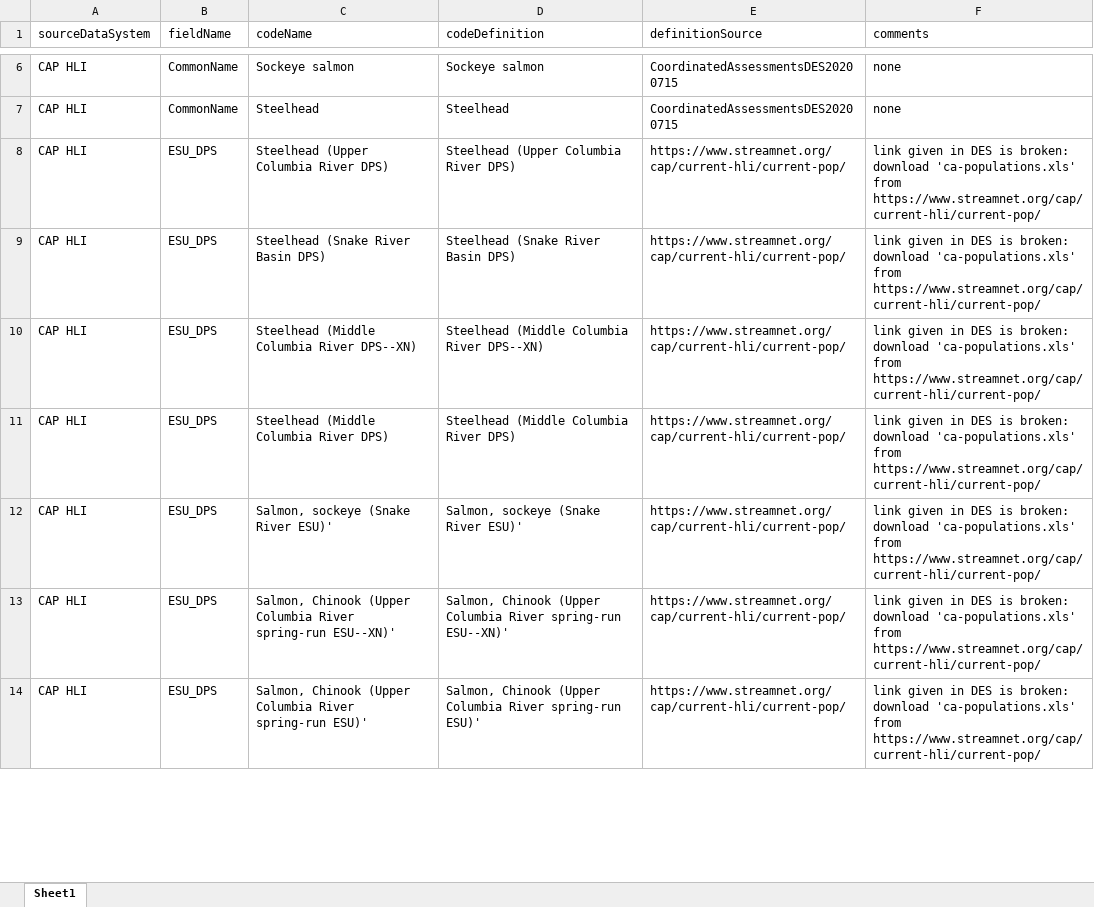
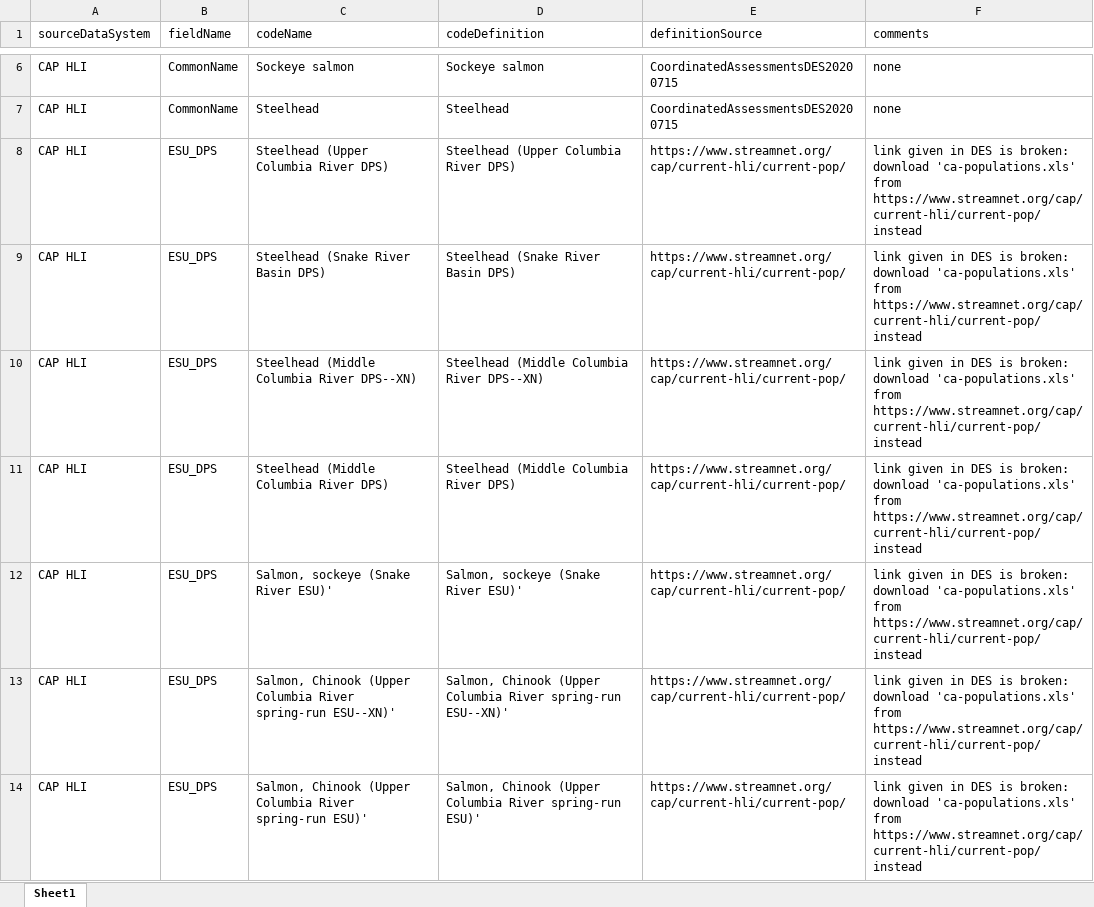
Before and after one commit to PSMFC-Streamnet-RMPC/fish-data-comp, an Excel workbook: example-comp/fish-data-comp-species-codes.xlsx, sheet Sheet1, drawn as a sheet; only a part is shown, gaps mark what is left out; values as stored, in another font and other column widths than the file's, no borders; the diff covers the shown part only; the diff names each change by its address in the sheet, - before the commit and + after, or states it on an @@ line.

Commit message:
+StreamNet species list, update species examples

```diff
--- a/example-comp/fish-data-comp-species-codes.xlsx (sheet Sheet1)
+++ b/example-comp/fish-data-comp-species-codes.xlsx (sheet Sheet1)
-F8:F14 (comments): …from https://www.streamnet.org/cap/current-hli/current-pop/
+F8:F14 (comments): …from https://www.streamnet.org/cap/current-hli/current-pop/ instead
```
Also changed, not shown: 362 edited cells elsewhere in this sheet, 3 other files.
